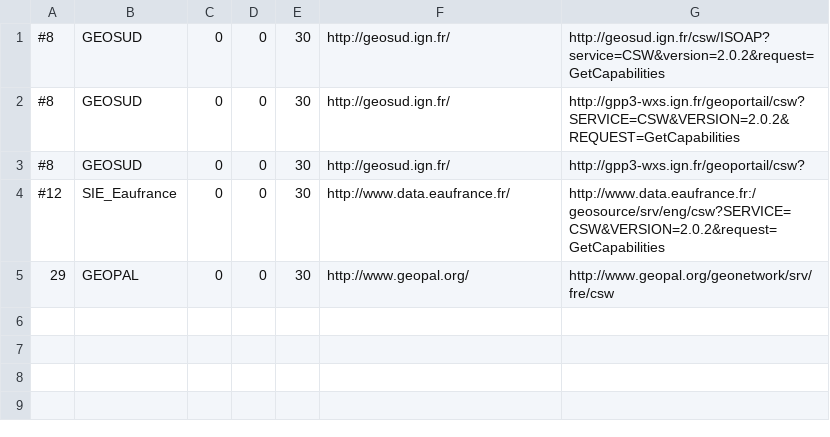
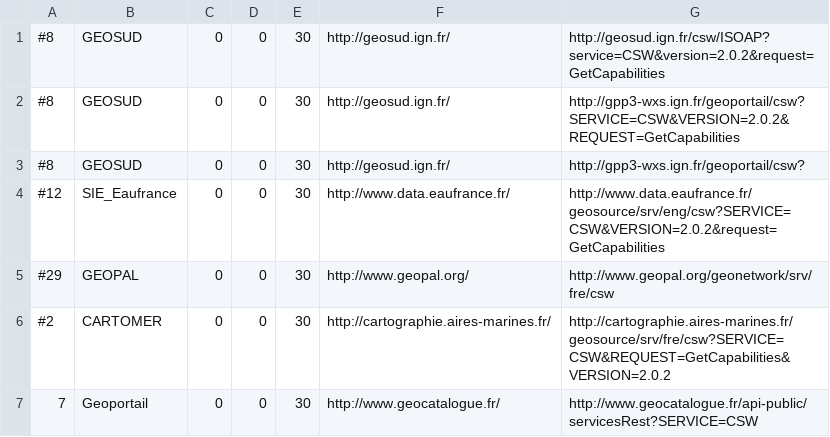
Before and after one commit to UMR-PASSAGES/csw_harvester, a CSV file: sources/source_test.csv, drawn as a sheet.

```diff
--- a/sources/source_test.csv
+++ b/sources/source_test.csv
@@ -3,3 +3,5 @@
 #8,GEOSUD,0,0,30,http://geosud.ign.fr/,http://gpp3-wxs.ign.fr/geoportail/csw?
-#12,SIE_Eaufrance,0,0,30,http://www.data.eaufrance.fr/,http://www.data.eaufrance.fr:/geosource/srv/eng/csw?SERVICE=CSW&VERSION=2.0.2&request=GetCapabilities
-29,GEOPAL,0,0,30,http://www.geopal.org/,http://www.geopal.org/geonetwork/srv/fre/csw
+#12,SIE_Eaufrance,0,0,30,http://www.data.eaufrance.fr/,http://www.data.eaufrance.fr/geosource/srv/eng/csw?SERVICE=CSW&VERSION=2.0.2&request=GetCapabilities
+#29,GEOPAL,0,0,30,http://www.geopal.org/,http://www.geopal.org/geonetwork/srv/fre/csw
+#2,CARTOMER,0,0,30,http://cartographie.aires-marines.fr/,http://cartographie.aires-marines.fr/geosource/srv/fre/csw?SERVICE=CSW&REQUEST=GetCapabilities&VERSION=2.0.2
+7,Geoportail,0,0,30,http://www.geocatalogue.fr/,http://www.geocatalogue.fr/api-public/servicesRest?SERVICE=CSW
```
Also changed, not shown: 3 other files.
